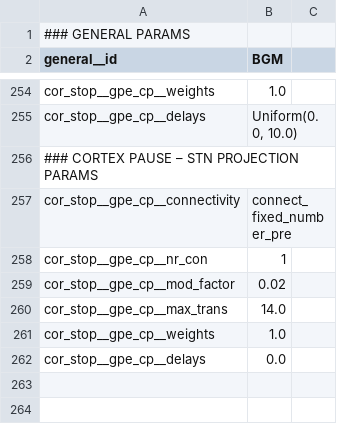
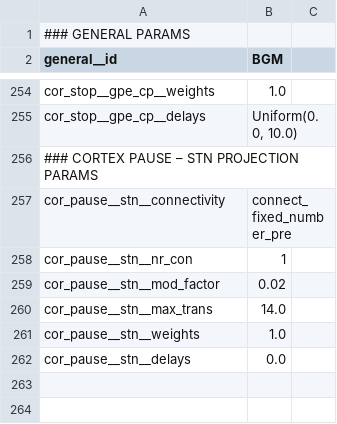
Before and after one commit to Olimaol/BGM_22, a CSV file: model_package/BGM_22/parameters.csv, drawn as a sheet; only a part is shown, gaps mark what is left out.

Commit message:
continued with projections (cor_pause__stn)

```diff
--- a/model_package/BGM_22/parameters.csv
+++ b/model_package/BGM_22/parameters.csv
@@ -256,8 +256,8 @@ cor_stop__gpe_cp__delays,"Uniform(0.0, 10.0)",
 ### CORTEX PAUSE – STN PROJECTION PARAMS,,
-cor_stop__gpe_cp__connectivity,connect_fixed_number_pre,
-cor_stop__gpe_cp__nr_con,1,
-cor_stop__gpe_cp__mod_factor,0.02,
-cor_stop__gpe_cp__max_trans,14.0,
-cor_stop__gpe_cp__weights,1.0,
-cor_stop__gpe_cp__delays,0.0,
+cor_pause__stn__connectivity,connect_fixed_number_pre,
+cor_pause__stn__nr_con,1,
+cor_pause__stn__mod_factor,0.02,
+cor_pause__stn__max_trans,14.0,
+cor_pause__stn__weights,1.0,
+cor_pause__stn__delays,0.0,
 ,,
```
Also changed, not shown: 1 other file.
